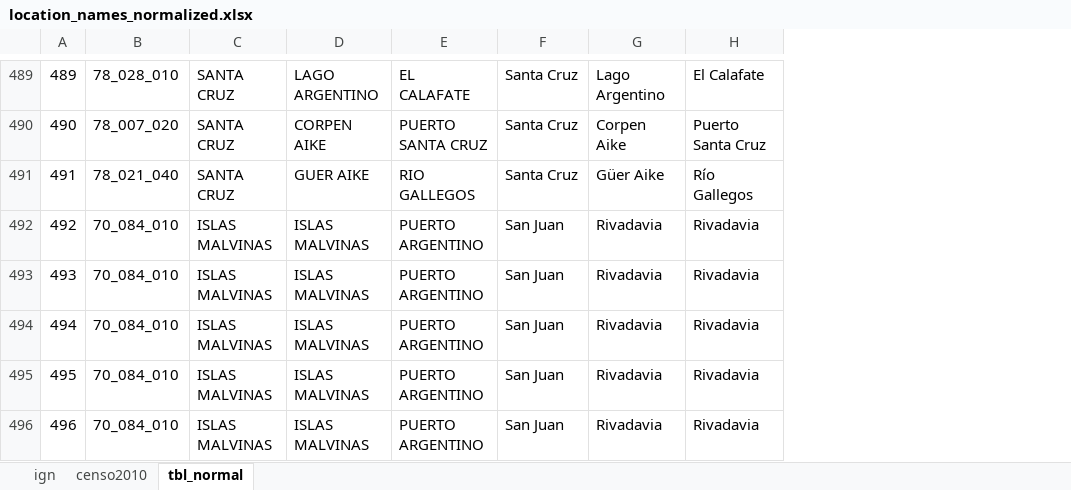
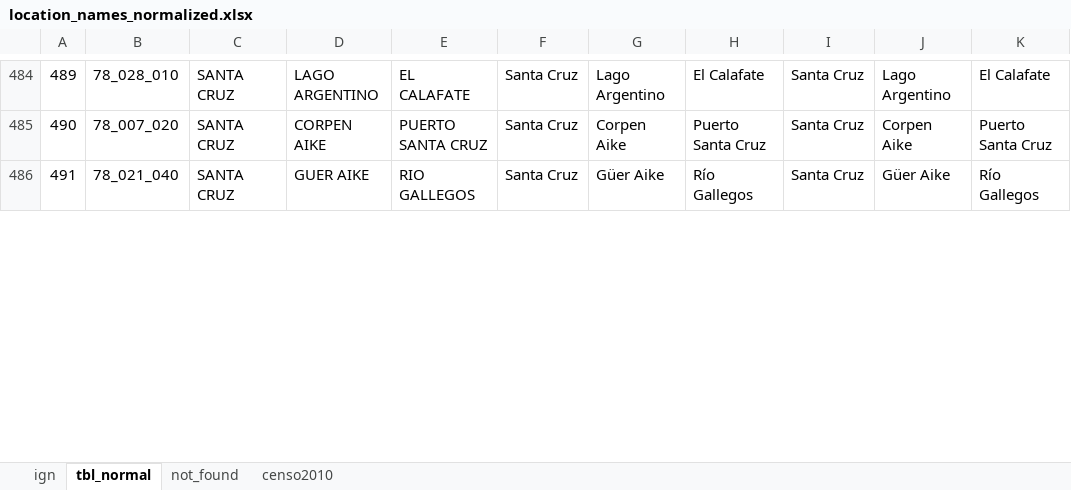
Before and after one commit to abenassi/location_names_normalizer, an Excel workbook: location_names_normalized.xlsx, sheet tbl_normal, drawn as a sheet; only a part is shown, gaps mark what is left out; values as stored, in another font and other column widths than the file's, no borders; removed rows and columns are numbered as before the commit, all else as after; the diff covers the shown part only; the diff names each change by its address in the sheet, - before the commit and + after, or states it on an @@ line.

Commit message:
Add normalized list of names (camel case) and threshold ratio. Not found list must still be revised.

```diff
--- a/location_names_normalized.xlsx (sheet tbl_normal)
+++ b/location_names_normalized.xlsx (sheet tbl_normal)
+sheet tab: not_found
@@ sheet tab order changed: ign | tbl_normal | not_found | censo2010 @@
+column I, rows 484-486: all Santa Cruz
+column J, rows 484-486: Lago Argentino | Corpen Aike | Güer Aike
+column K, rows 484-486: El Calafate | Puerto Santa Cruz | Río Gallegos
-row 492: 492 | 70_084_010 | ISLAS MALVINAS | ISLAS MALVINAS | PUERTO ARGENTINO | San Juan | Rivadavia | Rivadavia
-row 493: 493 | 70_084_010 | ISLAS MALVINAS | ISLAS MALVINAS | PUERTO ARGENTINO | San Juan | Rivadavia | Rivadavia
-row 494: 494 | 70_084_010 | ISLAS MALVINAS | ISLAS MALVINAS | PUERTO ARGENTINO | San Juan | Rivadavia | Rivadavia
-row 495: 495 | 70_084_010 | ISLAS MALVINAS | ISLAS MALVINAS | PUERTO ARGENTINO | San Juan | Rivadavia | Rivadavia
-row 496: 496 | 70_084_010 | ISLAS MALVINAS | ISLAS MALVINAS | PUERTO ARGENTINO | San Juan | Rivadavia | Rivadavia
```
Also changed, not shown: 11 removed rows elsewhere in this sheet, location_names.xlsx, 3 other files.
